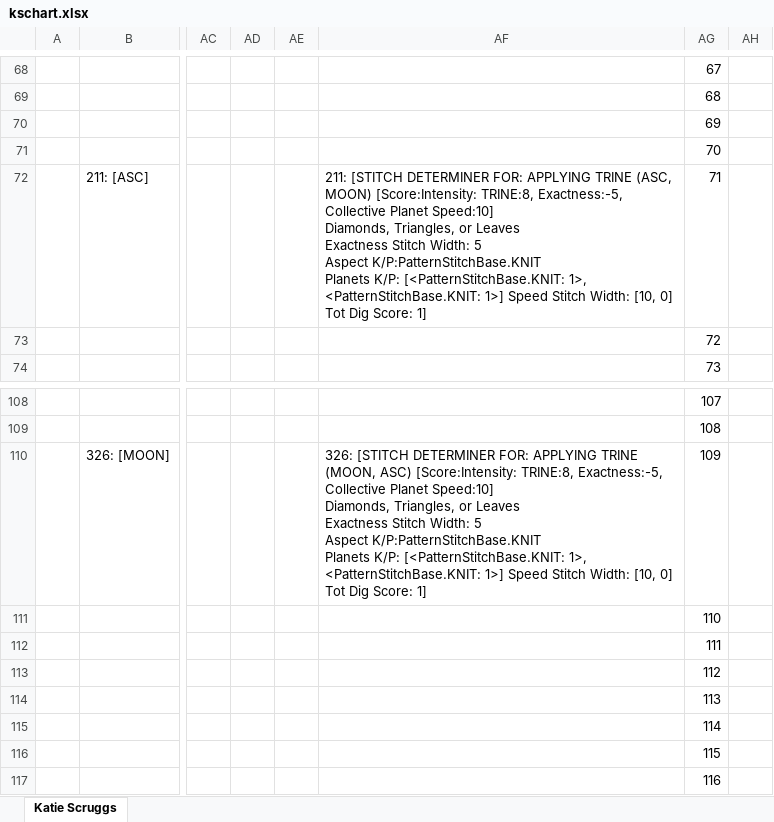
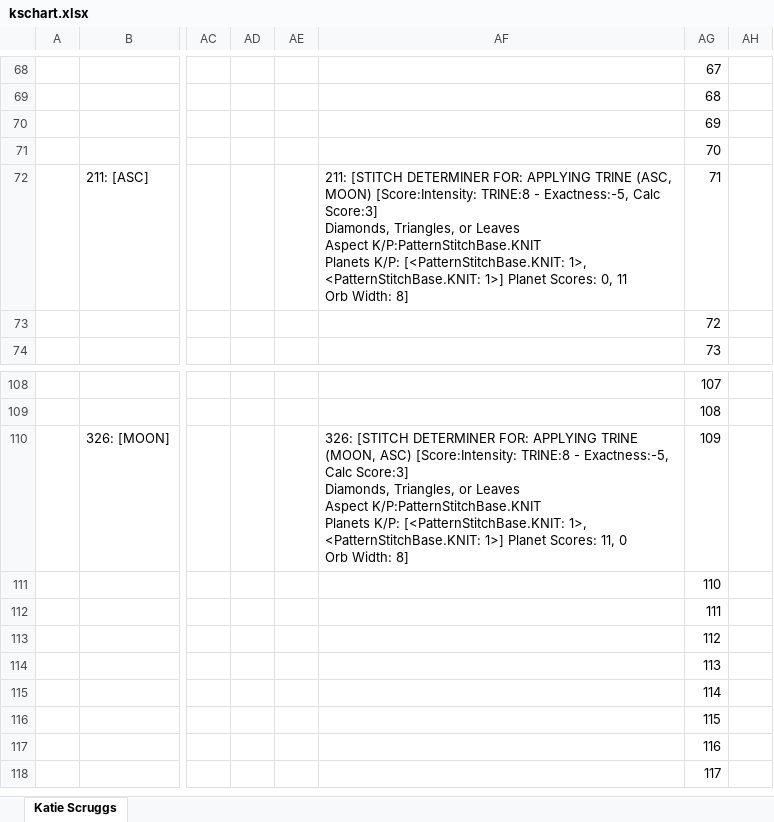
Before and after one commit to astraknots/ncis, an Excel workbook: charts_xlsx/kschart.xlsx, sheet Katie Scruggs, drawn as a sheet; only a part is shown, gaps mark what is left out; the shorter side is filled out with more unchanged rows; values as stored, in another font and other column widths than the file's, no borders; ↵ is a line break in a cell; the diff names each change by its address in the sheet, - before the commit and + after, or states it on an @@ line.

```diff
--- a/charts_xlsx/kschart.xlsx (sheet Katie Scruggs)
+++ b/charts_xlsx/kschart.xlsx (sheet Katie Scruggs)
-AF72: …MOON) [Score:Intensity: TRINE:8, Exactness:-5, Collective Planet Speed:10] ↵ Diamonds, Triangles, or Leaves ↵ Exactness Stitch Width: 5 ↵ Aspect K/P:PatternStitchBase.KNIT ↵ Planets K/P: [<PatternStitchBase.KNIT: 1>, <PatternStitchBase.KNIT: 1>] Speed Stitch Width: [10, 0] ↵ Tot Dig Score: 1]
+AF72: …MOON) [Score:Intensity: TRINE:8 - Exactness:-5, Calc Score:3] ↵ Diamonds, Triangles, or Leaves ↵ Aspect K/P:PatternStitchBase.KNIT ↵ Planets K/P: [<PatternStitchBase.KNIT: 1>, <PatternStitchBase.KNIT: 1>] Planet Scores: 0, 11 ↵ Orb Width: 8]
-AF110: …ASC) [Score:Intensity: TRINE:8, Exactness:-5, Collective Planet Speed:10] ↵ Diamonds, Triangles, or Leaves ↵ Exactness Stitch Width: 5 ↵ Aspect K/P:PatternStitchBase.KNIT ↵ Planets K/P: [<PatternStitchBase.KNIT: 1>, <PatternStitchBase.KNIT: 1>] Speed Stitch Width: [10, 0] ↵ Tot Dig Score: 1]
+AF110: …ASC) [Score:Intensity: TRINE:8 - Exactness:-5, Calc Score:3] ↵ Diamonds, Triangles, or Leaves ↵ Aspect K/P:PatternStitchBase.KNIT ↵ Planets K/P: [<PatternStitchBase.KNIT: 1>, <PatternStitchBase.KNIT: 1>] Planet Scores: 11, 0 ↵ Orb Width: 8]
```
Also changed, not shown: charts_xlsx/rbchart.xlsx, 7 other files.
